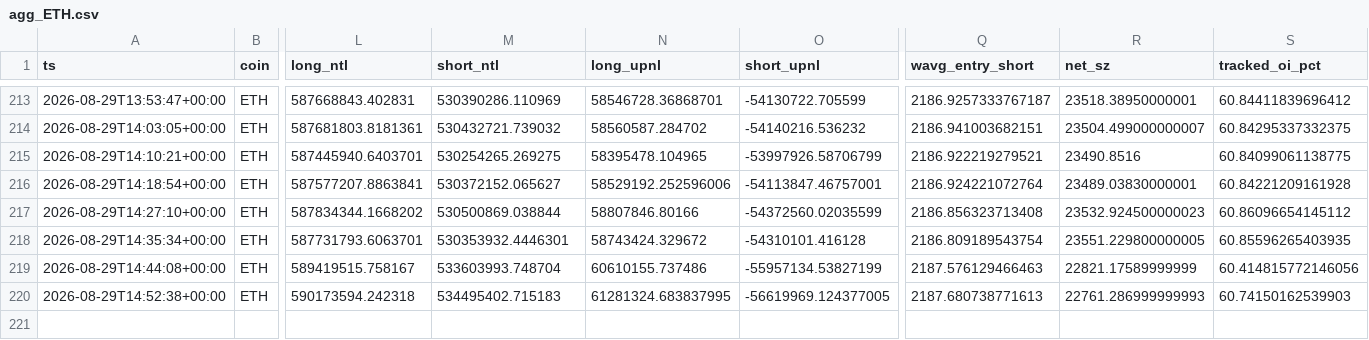
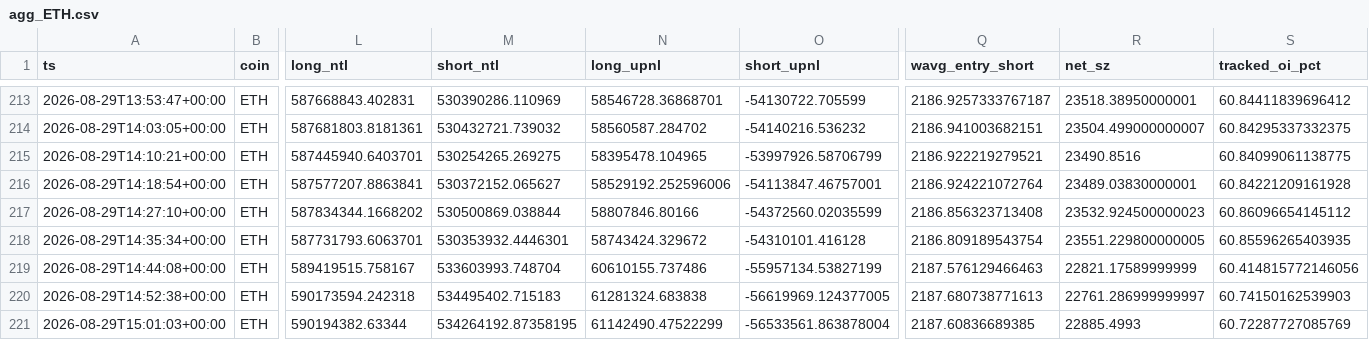
Before and after one commit to usa519831-tech/hl-whale-tracker, a CSV file: data/agg_ETH.csv, drawn as a sheet; only a part is shown, gaps mark what is left out; rows hold the shown columns only; the diff names each change by its address in the sheet, - before the commit and + after, or states it on an @@ line.

```diff
--- a/data/agg_ETH.csv
+++ b/data/agg_ETH.csv
-N220 (long_upnl): 61281324.683837995
+N220 (long_upnl): 61281324.683838
-R220 (net_sz): 22761.286999999993
+R220 (net_sz): 22761.286999999997
+row 221: 2026-08-29T15:01:03+00:00 | ETH | 590194382.63344 | 534264192.87358195 | 61142490.47522299 | -56533561.863878004 | 2187.60836689385 | 22885.4993 | 60.72287727085769
```
Also changed, not shown: data/agg_BTC.csv, data/agg_SOL.csv, 6 other files.
